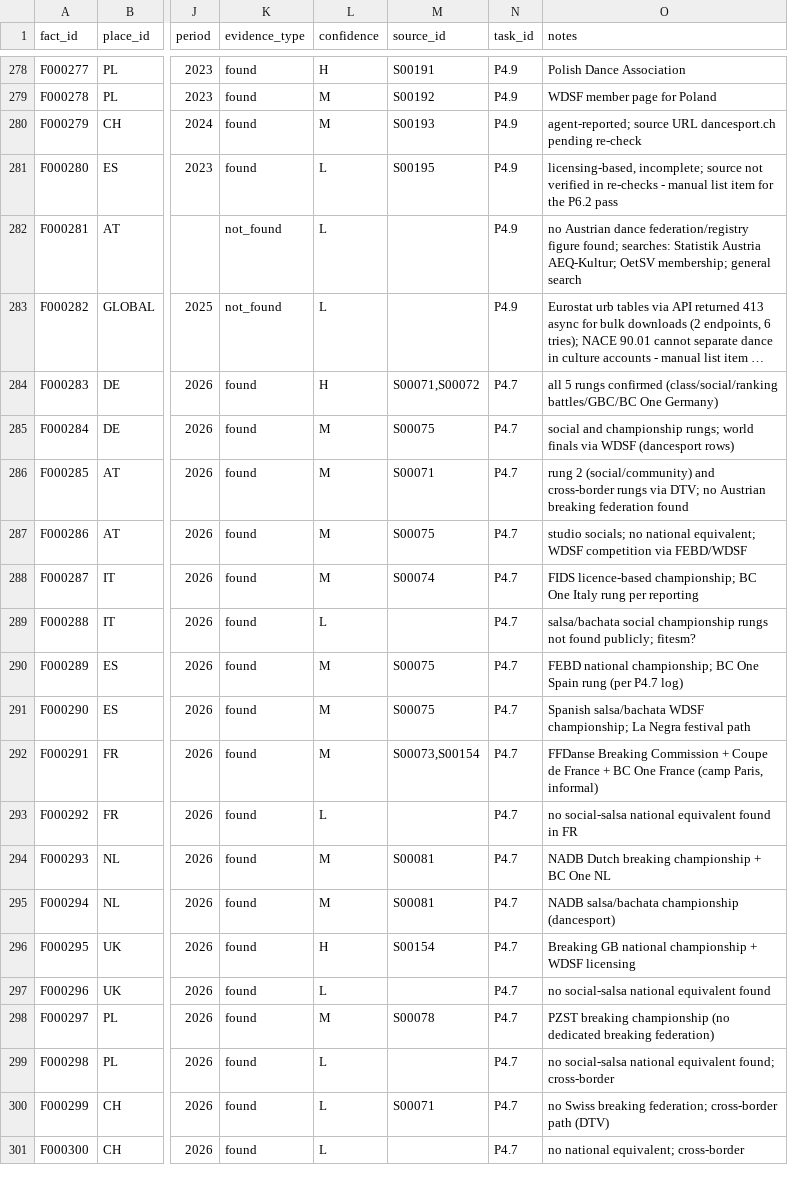
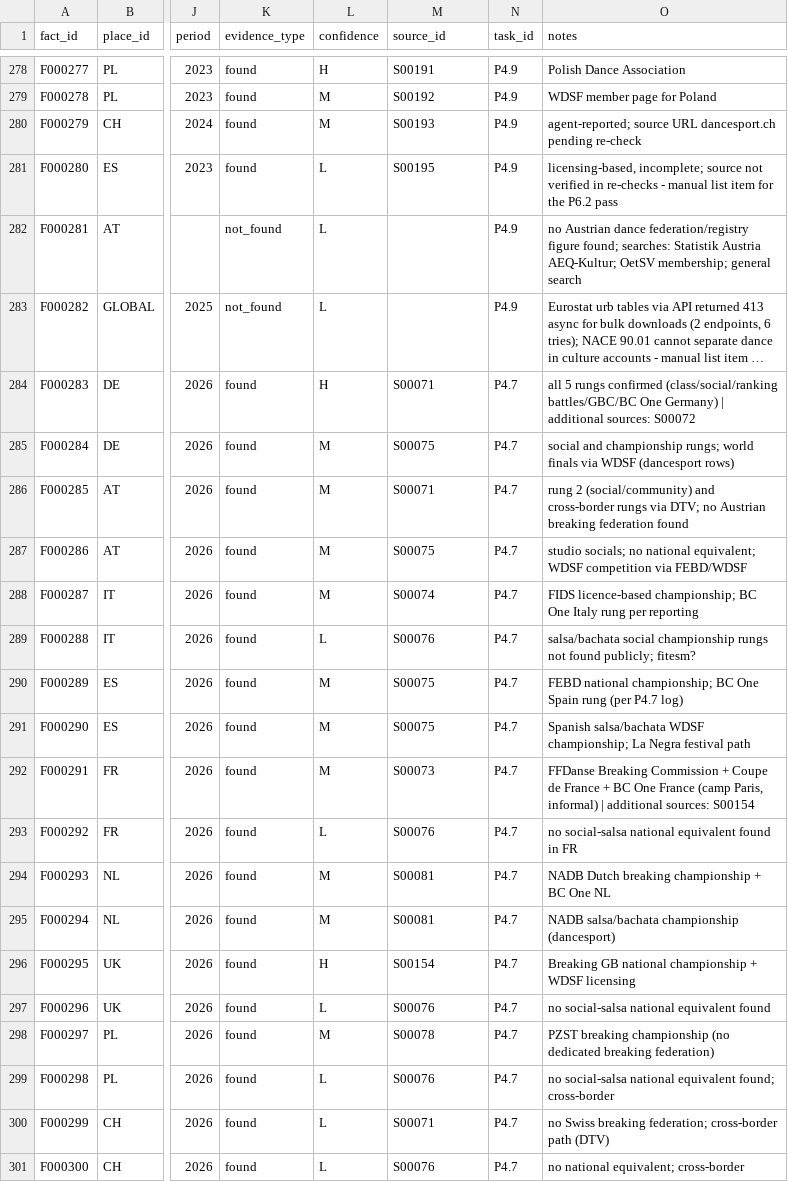
Before and after one commit to campeseleonardo-tech/RB, a CSV file: data/facts.csv, drawn as a sheet; only a part is shown, gaps mark what is left out; long unchanged cells end in …; the diff names each change by its address in the sheet, - before the commit and + after, or states it on an @@ line.

```diff
--- a/data/facts.csv
+++ b/data/facts.csv
-M284 (source_id): S00071,S00072
+M284 (source_id): S00071
-O284 (notes): …One Germany)
+O284 (notes): …One Germany) | additional sources: S00072
-M289 (source_id): (empty)
+M289 (source_id): S00076
-M292 (source_id): S00073,S00154
+M292 (source_id): S00073
-O292 (notes): …Paris, informal)
+O292 (notes): …Paris, informal) | additional sources: S00154
-M293 (source_id): (empty)
+M293 (source_id): S00076
-M297 (source_id): (empty)
+M297 (source_id): S00076
-M299 (source_id): (empty)
+M299 (source_id): S00076
-M301 (source_id): (empty)
+M301 (source_id): S00076
```
Also changed, not shown: data/events.csv, data/relations.csv.
